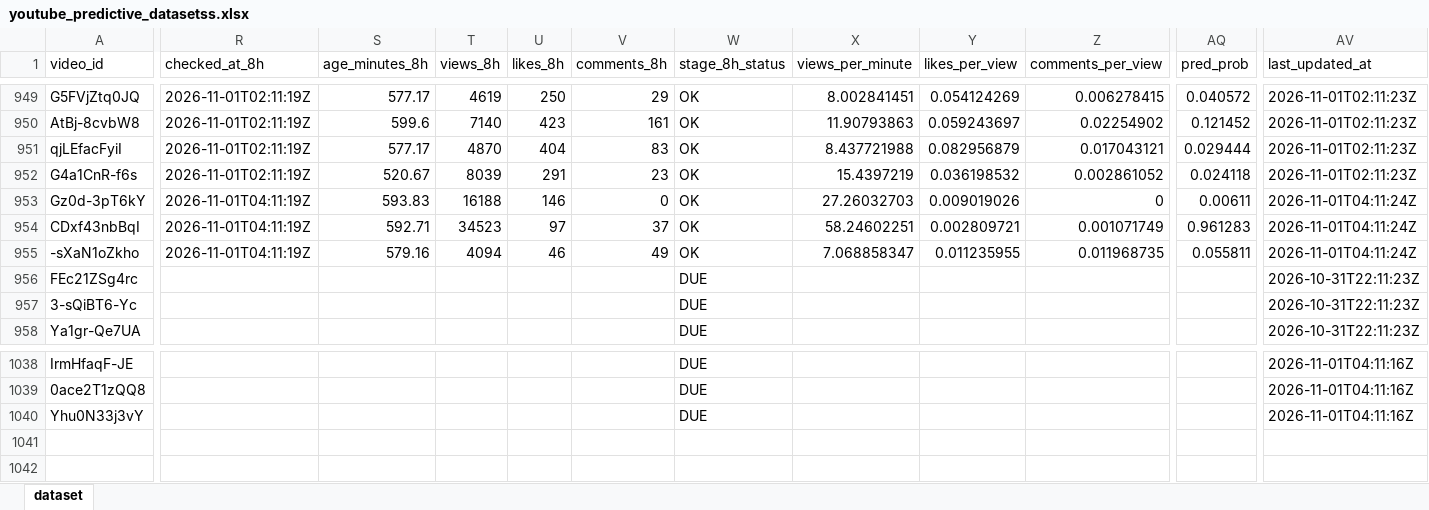
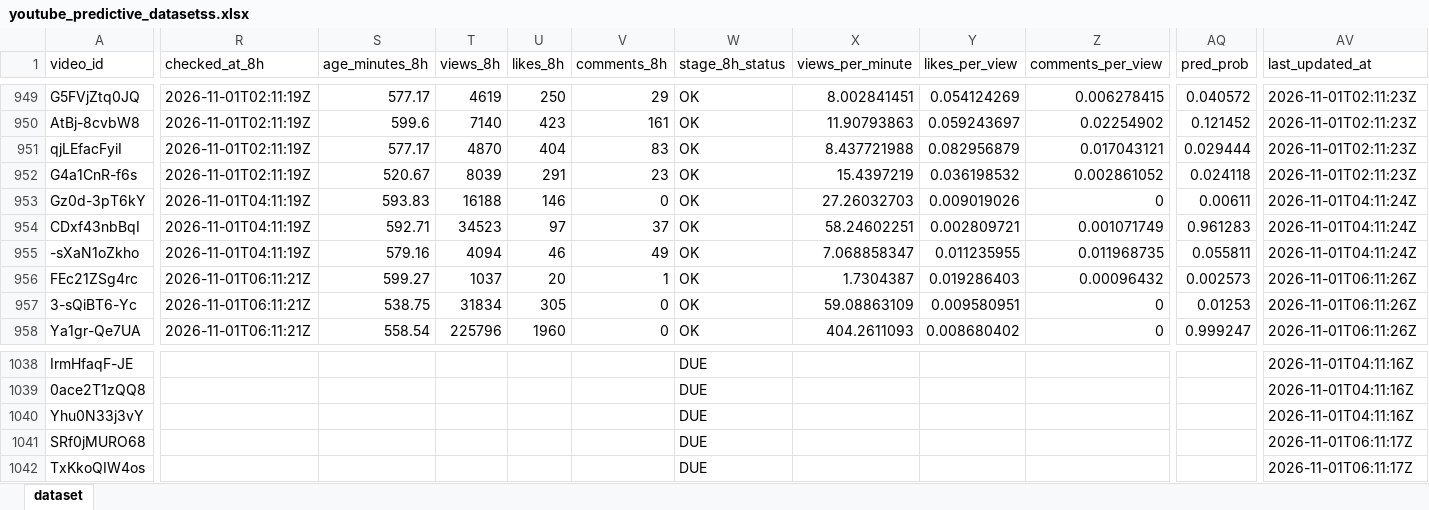
Before and after one commit to stamatis02/Bachelor-Thesislast, an Excel workbook: youtube_predictive_datasetss.xlsx, sheet dataset, drawn as a sheet; only a part is shown, gaps mark what is left out; values as stored, in another font and other column widths than the file's, no borders; rows hold the shown columns only; the diff covers the shown part only; the diff names each change by its address in the sheet, - before the commit and + after, or states it on an @@ line.

```diff
--- a/youtube_predictive_datasetss.xlsx (sheet dataset)
+++ b/youtube_predictive_datasetss.xlsx (sheet dataset)
-R956:R958 (checked_at_8h): (empty)
+R956:R958 (checked_at_8h): 2026-11-01T06:11:21Z
-S956 (age_minutes_8h): (empty)
+S956 (age_minutes_8h): 599.27
-T956 (views_8h): (empty)
+T956 (views_8h): 1037
-U956 (likes_8h): (empty)
+U956 (likes_8h): 20
-V956 (comments_8h): (empty)
+V956 (comments_8h): 1
-W956:W958 (stage_8h_status): DUE
+W956:W958 (stage_8h_status): OK
-X956 (views_per_minute): (empty)
+X956 (views_per_minute): 1.7304387
-Y956 (likes_per_view): (empty)
+Y956 (likes_per_view): 0.019286403
-Z956 (comments_per_view): (empty)
+Z956 (comments_per_view): 0.00096432
-AQ956 (pred_prob): (empty)
+AQ956 (pred_prob): 0.002573
-AV956:AV958 (last_updated_at): 2026-10-31T22:11:23Z
+AV956:AV958 (last_updated_at): 2026-11-01T06:11:26Z
-S957 (age_minutes_8h): (empty)
+S957 (age_minutes_8h): 538.75
-T957 (views_8h): (empty)
+T957 (views_8h): 31834
-U957 (likes_8h): (empty)
+U957 (likes_8h): 305
-V957:V958 (comments_8h): (empty)
+V957:V958 (comments_8h): 0
-X957 (views_per_minute): (empty)
+X957 (views_per_minute): 59.08863109
-Y957 (likes_per_view): (empty)
+Y957 (likes_per_view): 0.009580951
-Z957:Z958 (comments_per_view): (empty)
+Z957:Z958 (comments_per_view): 0
-AQ957 (pred_prob): (empty)
+AQ957 (pred_prob): 0.01253
-S958 (age_minutes_8h): (empty)
+S958 (age_minutes_8h): 558.54
-T958 (views_8h): (empty)
+T958 (views_8h): 225796
-U958 (likes_8h): (empty)
+U958 (likes_8h): 1960
-X958 (views_per_minute): (empty)
+X958 (views_per_minute): 404.2611093
-Y958 (likes_per_view): (empty)
+Y958 (likes_per_view): 0.008680402
-AQ958 (pred_prob): (empty)
+AQ958 (pred_prob): 0.999247
+row 1041: SRf0jMURO68 |  |  |  |  |  | DUE |  |  |  |  | 2026-11-01T06:11:17Z
+row 1042: TxKkoQIW4os |  |  |  |  |  | DUE |  |  |  |  | 2026-11-01T06:11:17Z
```
Also changed, not shown: 457 edited cells elsewhere in this sheet, 4 other files.
